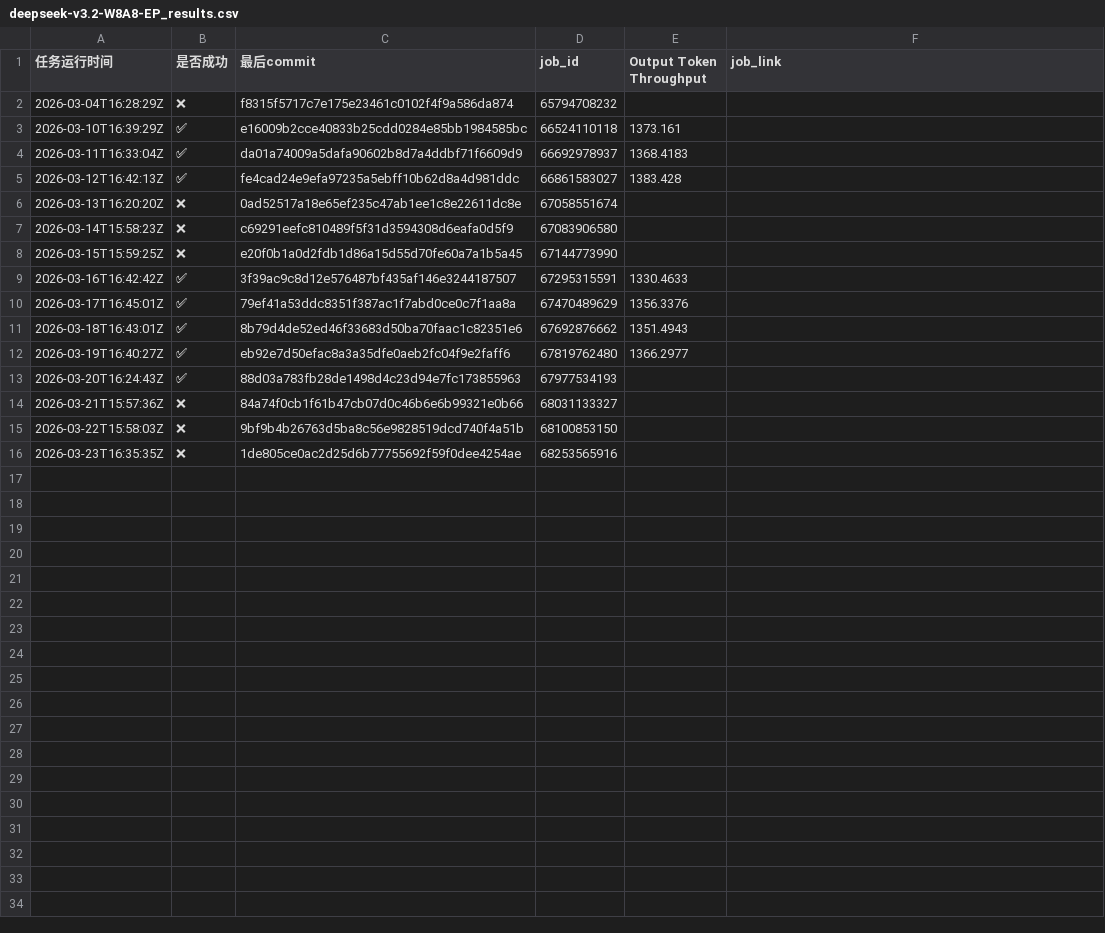
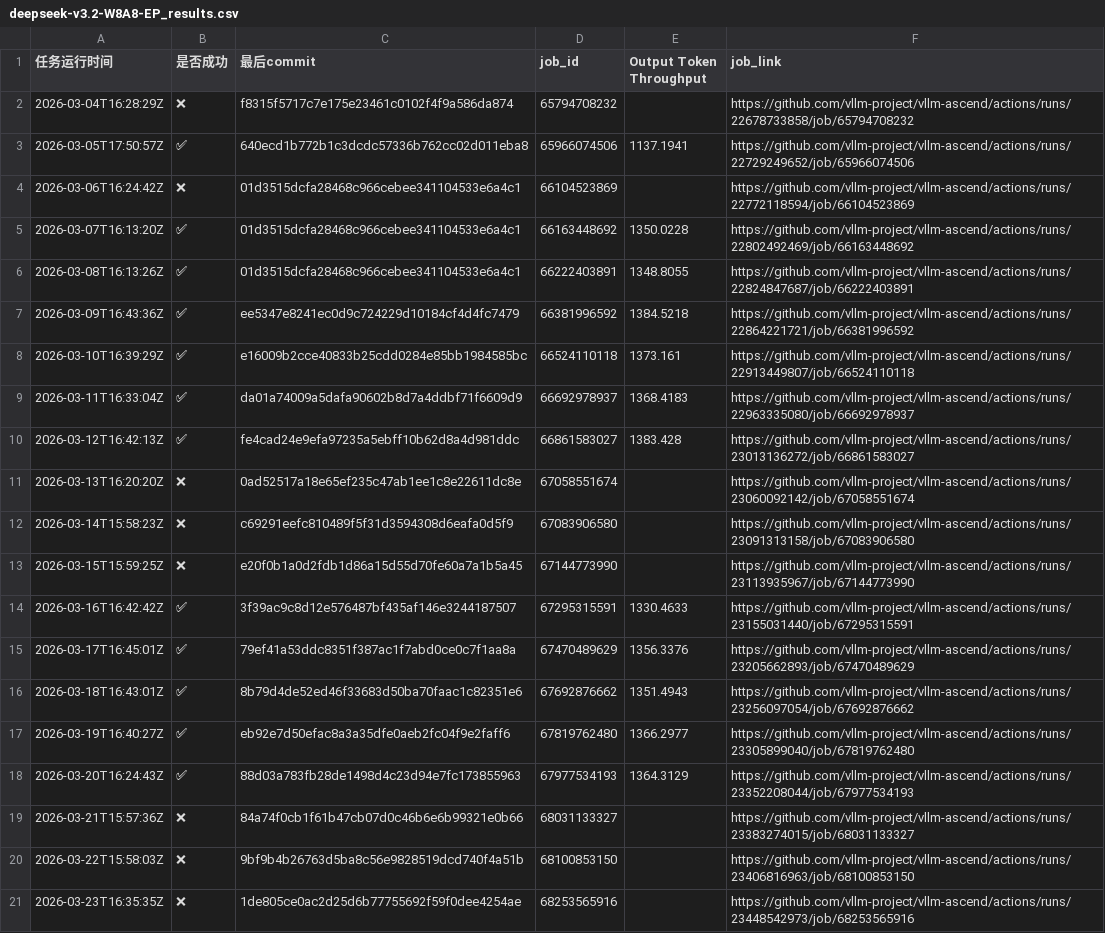
Before and after one commit to starmountain1997/gDS, a CSV file: gh_action_watcher/logs/deepseek-v3.2-W8A8-EP_results.csv, drawn as a sheet.

```diff
--- a/gh_action_watcher/logs/deepseek-v3.2-W8A8-EP_results.csv
+++ b/gh_action_watcher/logs/deepseek-v3.2-W8A8-EP_results.csv
@@ -1,16 +1,21 @@
 任务运行时间,是否成功,最后commit,job_id,Output Token Throughput,job_link
-2026-03-04T16:28:29Z,❌,f8315f5717c7e175e23461c0102f4f9a586da874,65794708232,,
-2026-03-10T16:39:29Z,✅,e16009b2cce40833b25cdd0284e85bb1984585bc,66524110118,1373.161,
-2026-03-11T16:33:04Z,✅,da01a74009a5dafa90602b8d7a4ddbf71f6609d9,66692978937,1368.4183,
-2026-03-12T16:42:13Z,✅,fe4cad24e9efa97235a5ebff10b62d8a4d981ddc,66861583027,1383.428,
-2026-03-13T16:20:20Z,❌,0ad52517a18e65ef235c47ab1ee1c8e22611dc8e,67058551674,,
-2026-03-14T15:58:23Z,❌,c69291eefc810489f5f31d3594308d6eafa0d5f9,67083906580,,
-2026-03-15T15:59:25Z,❌,e20f0b1a0d2fdb1d86a15d55d70fe60a7a1b5a45,67144773990,,
-2026-03-16T16:42:42Z,✅,3f39ac9c8d12e576487bf435af146e3244187507,67295315591,1330.4633,
-2026-03-17T16:45:01Z,✅,79ef41a53ddc8351f387ac1f7abd0ce0c7f1aa8a,67470489629,1356.3376,
-2026-03-18T16:43:01Z,✅,8b79d4de52ed46f33683d50ba70faac1c82351e6,67692876662,1351.4943,
-2026-03-19T16:40:27Z,✅,eb92e7d50efac8a3a35dfe0aeb2fc04f9e2faff6,67819762480,1366.2977,
-2026-03-20T16:24:43Z,✅,88d03a783fb28de1498d4c23d94e7fc173855963,67977534193,,
-2026-03-21T15:57:36Z,❌,84a74f0cb1f61b47cb07d0c46b6e6b99321e0b66,68031133327,,
-2026-03-22T15:58:03Z,❌,9bf9b4b26763d5ba8c56e9828519dcd740f4a51b,68100853150,,
-2026-03-23T16:35:35Z,❌,1de805ce0ac2d25d6b77755692f59f0dee4254ae,68253565916,,
+2026-03-04T16:28:29Z,❌,f8315f5717c7e175e23461c0102f4f9a586da874,65794708232,,https://github.com/vllm-project/vllm-ascend/actions/runs/22678733858/job/65794708232
+2026-03-05T17:50:57Z,✅,640ecd1b772b1c3dcdc57336b762cc02d011eba8,65966074506,1137.1941,https://github.com/vllm-project/vllm-ascend/actions/runs/22729249652/job/65966074506
+2026-03-06T16:24:42Z,❌,01d3515dcfa28468c966cebee341104533e6a4c1,66104523869,,https://github.com/vllm-project/vllm-ascend/actions/runs/22772118594/job/66104523869
+2026-03-07T16:13:20Z,✅,01d3515dcfa28468c966cebee341104533e6a4c1,66163448692,1350.0228,https://github.com/vllm-project/vllm-ascend/actions/runs/22802492469/job/66163448692
+2026-03-08T16:13:26Z,✅,01d3515dcfa28468c966cebee341104533e6a4c1,66222403891,1348.8055,https://github.com/vllm-project/vllm-ascend/actions/runs/22824847687/job/66222403891
+2026-03-09T16:43:36Z,✅,ee5347e8241ec0d9c724229d10184cf4d4fc7479,66381996592,1384.5218,https://github.com/vllm-project/vllm-ascend/actions/runs/22864221721/job/66381996592
+2026-03-10T16:39:29Z,✅,e16009b2cce40833b25cdd0284e85bb1984585bc,66524110118,1373.161,https://github.com/vllm-project/vllm-ascend/actions/runs/22913449807/job/66524110118
+2026-03-11T16:33:04Z,✅,da01a74009a5dafa90602b8d7a4ddbf71f6609d9,66692978937,1368.4183,https://github.com/vllm-project/vllm-ascend/actions/runs/22963335080/job/66692978937
+2026-03-12T16:42:13Z,✅,fe4cad24e9efa97235a5ebff10b62d8a4d981ddc,66861583027,1383.428,https://github.com/vllm-project/vllm-ascend/actions/runs/23013136272/job/66861583027
+2026-03-13T16:20:20Z,❌,0ad52517a18e65ef235c47ab1ee1c8e22611dc8e,67058551674,,https://github.com/vllm-project/vllm-ascend/actions/runs/23060092142/job/67058551674
+2026-03-14T15:58:23Z,❌,c69291eefc810489f5f31d3594308d6eafa0d5f9,67083906580,,https://github.com/vllm-project/vllm-ascend/actions/runs/23091313158/job/67083906580
+2026-03-15T15:59:25Z,❌,e20f0b1a0d2fdb1d86a15d55d70fe60a7a1b5a45,67144773990,,https://github.com/vllm-project/vllm-ascend/actions/runs/23113935967/job/67144773990
+2026-03-16T16:42:42Z,✅,3f39ac9c8d12e576487bf435af146e3244187507,67295315591,1330.4633,https://github.com/vllm-project/vllm-ascend/actions/runs/23155031440/job/67295315591
+2026-03-17T16:45:01Z,✅,79ef41a53ddc8351f387ac1f7abd0ce0c7f1aa8a,67470489629,1356.3376,https://github.com/vllm-project/vllm-ascend/actions/runs/23205662893/job/67470489629
+2026-03-18T16:43:01Z,✅,8b79d4de52ed46f33683d50ba70faac1c82351e6,67692876662,1351.4943,https://github.com/vllm-project/vllm-ascend/actions/runs/23256097054/job/67692876662
+2026-03-19T16:40:27Z,✅,eb92e7d50efac8a3a35dfe0aeb2fc04f9e2faff6,67819762480,1366.2977,https://github.com/vllm-project/vllm-ascend/actions/runs/23305899040/job/67819762480
+2026-03-20T16:24:43Z,✅,88d03a783fb28de1498d4c23d94e7fc173855963,67977534193,1364.3129,https://github.com/vllm-project/vllm-ascend/actions/runs/23352208044/job/67977534193
+2026-03-21T15:57:36Z,❌,84a74f0cb1f61b47cb07d0c46b6e6b99321e0b66,68031133327,,https://github.com/vllm-project/vllm-ascend/actions/runs/23383274015/job/68031133327
+2026-03-22T15:58:03Z,❌,9bf9b4b26763d5ba8c56e9828519dcd740f4a51b,68100853150,,https://github.com/vllm-project/vllm-ascend/actions/runs/23406816963/job/68100853150
+2026-03-23T16:35:35Z,❌,1de805ce0ac2d25d6b77755692f59f0dee4254ae,68253565916,,https://github.com/vllm-project/vllm-ascend/actions/runs/23448542973/job/68253565916
```
Also changed, not shown: gh_action_watcher/logs/multi-node-dpsk3.2-2node_results.csv, gh_action_watcher/logs/test_deepseek_v3_2_w8a8_results.csv, 14 other files.
